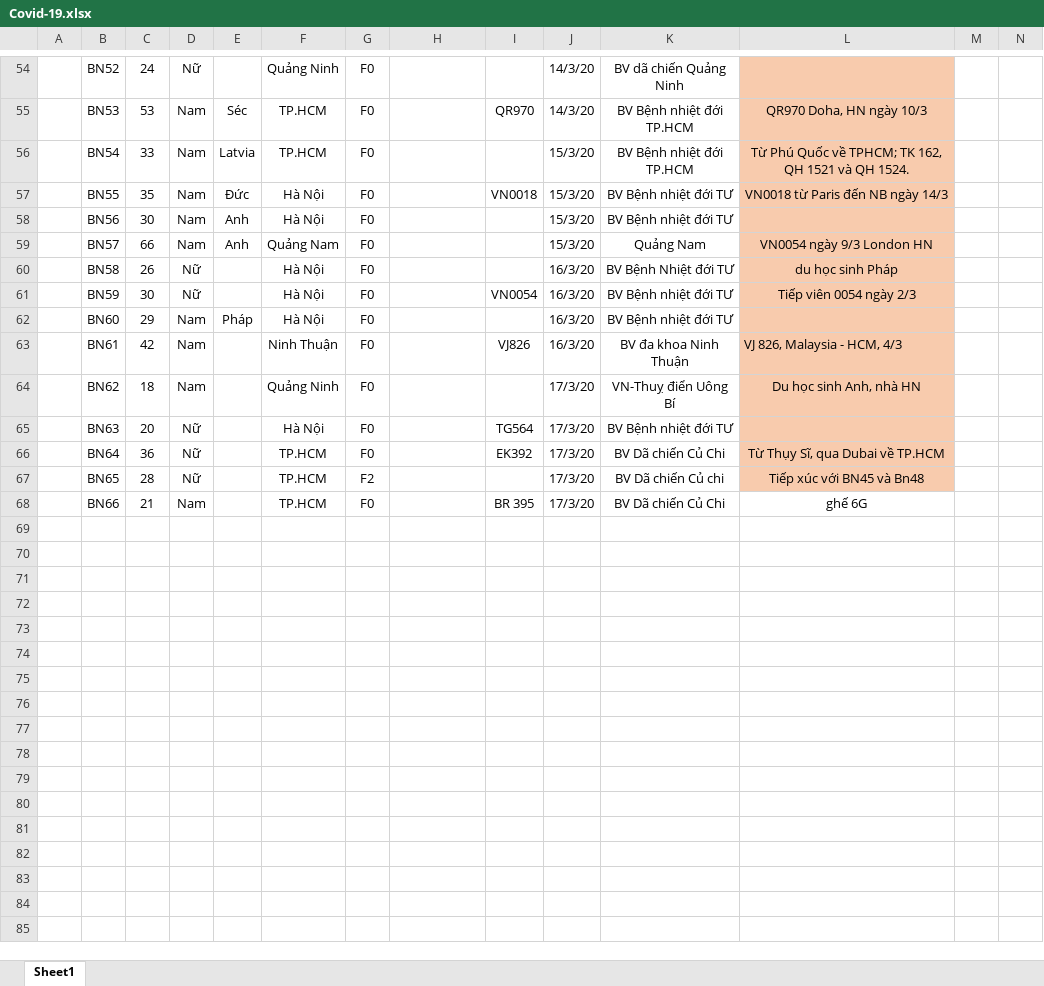
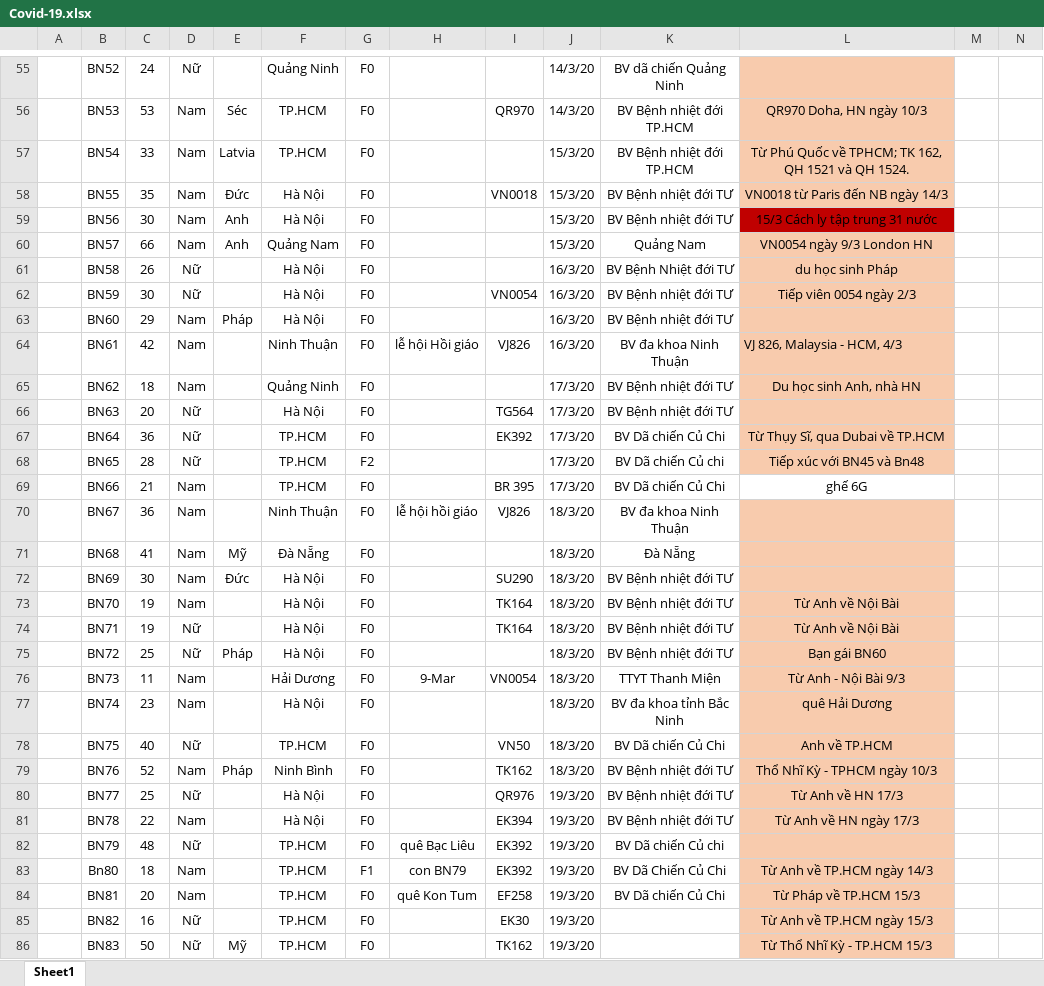
Before and after one commit to nhohung/coronavirusmap, an Excel workbook: Covid-19.xlsx, sheet Sheet1, drawn as a sheet; only a part is shown, gaps mark what is left out; values as stored, in another font and other column widths than the file's, no borders; table styles not drawn; addresses are those after the commit; rows hold the shown columns only; the diff covers the shown part only; the diff names each change by its address in the sheet, - before the commit and + after, or states it on an @@ line.

Commit message:
Add files via upload

```diff
--- a/Covid-19.xlsx (sheet Sheet1)
+++ b/Covid-19.xlsx (sheet Sheet1)
-L59: (empty)
+L59: 15/3 Cách ly tập trung 31 nước
-L59 fill: #F8CBAD
+L59 fill: #C00000
-H64: (empty)
+H64: lễ hội Hồi giáo
-K65: VN-Thuỵ điển Uông Bí
+K65: BV Bệnh nhiệt đới TƯ
+row 70:  | BN67 | 36 | Nam |  | Ninh Thuận | F0 | lễ hội hồi giáo | VJ826 | 18/3/20 | BV đa khoa Ninh Thuận
+row 71:  | BN68 | 41 | Nam | Mỹ | Đà Nẵng | F0 |  |  | 18/3/20 | Đà Nẵng
+row 72:  | BN69 | 30 | Nam | Đức | Hà Nội | F0 |  | SU290 | 18/3/20 | BV Bệnh nhiệt đới TƯ
+row 73:  | BN70 | 19 | Nam |  | Hà Nội | F0 |  | TK164 | 18/3/20 | BV Bệnh nhiệt đới TƯ | Từ Anh về Nội Bài
+row 74:  | BN71 | 19 | Nữ |  | Hà Nội | F0 |  | TK164 | 18/3/20 | BV Bệnh nhiệt đới TƯ | Từ Anh về Nội Bài
+row 75:  | BN72 | 25 | Nữ | Pháp | Hà Nội | F0 |  |  | 18/3/20 | BV Bệnh nhiệt đới TƯ | Bạn gái BN60
+row 76:  | BN73 | 11 | Nam |  | Hải Dương | F0 | 9-Mar | VN0054 | 18/3/20 | TTYT Thanh Miện | Từ Anh - Nội Bài 9/3
+row 77:  | BN74 | 23 | Nam |  | Hà Nội | F0 |  |  | 18/3/20 | BV đa khoa tỉnh Bắc Ninh | quê Hải Dương
+row 78:  | BN75 | 40 | Nữ |  | TP.HCM | F0 |  | VN50 | 18/3/20 | BV Dã chiến Củ Chi | Anh về TP.HCM
+row 79:  | BN76 | 52 | Nam | Pháp | Ninh Bình | F0 |  | TK162 | 18/3/20 | BV Bệnh nhiệt đới TƯ | Thổ Nhĩ Kỳ - TPHCM ngày 10/3
+row 80:  | BN77 | 25 | Nữ |  | Hà Nội | F0 |  | QR976 | 19/3/20 | BV Bệnh nhiệt đới TƯ | Từ Anh về HN 17/3
+row 81:  | BN78 | 22 | Nam |  | Hà Nội | F0 |  | EK394 | 19/3/20 | BV Bệnh nhiệt đới TƯ | Từ Anh về HN ngày 17/3
+row 82:  | BN79 | 48 | Nữ |  | TP.HCM | F0 | quê Bạc Liêu | EK392 | 19/3/20 | BV Dã chiến Củ chi
+row 83:  | Bn80 | 18 | Nam |  | TP.HCM | F1 | con BN79 | EK392 | 19/3/20 | BV Dã Chiến Củ Chi | Từ Anh về TP.HCM ngày 14/3
+row 84:  | BN81 | 20 | Nam |  | TP.HCM | F0 | quê Kon Tum | EF258 | 19/3/20 | BV Dã chiến Củ Chi | Từ Pháp về TP.HCM 15/3
+row 85:  | BN82 | 16 | Nữ |  | TP.HCM | F0 |  | EK30 | 19/3/20 |  | Từ Anh về TP.HCM ngày 15/3
+row 86:  | BN83 | 50 | Nữ | Mỹ | TP.HCM | F0 |  | TK162 | 19/3/20 |  | Từ Thổ Nhĩ Kỳ - TP.HCM 15/3
```
Also changed, not shown: 12 added rows, 41 edited cells and cell formats elsewhere in this sheet, formulas that keep their value.
